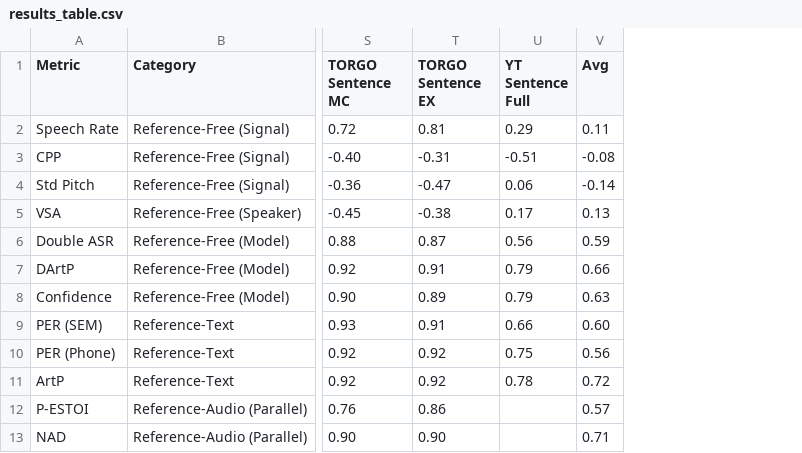
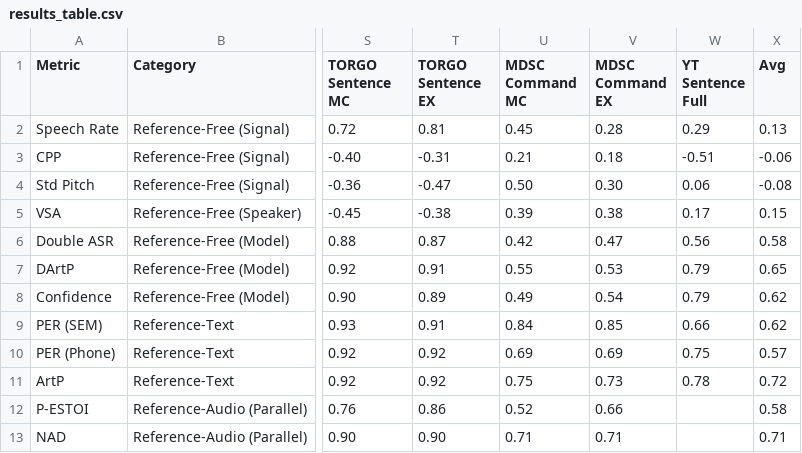
Before and after one commit to karkirowle/pathbench, a CSV file: results_table.csv, drawn as a sheet; only a part is shown, gaps mark what is left out; addresses are those after the commit; the diff names each change by its address in the sheet, - before the commit and + after, or states it on an @@ line.

Commit message:
Add MDSC (Mandarin) to results table
- DATASET_DIR_MAP, TYPE_DIR_MAP: new MDSC entry and Command task type
- parse_txt_file: detect 'mdsc' filenames and 'command' as a third dtype
- get_table_column_order: MDSC Command MC / EX inserted before YT
- LaTeX header / language / disorder rows extended with the Mandarin column
- results_table.csv regenerated from results_13/ with two extra columns

```diff
--- a/results_table.csv
+++ b/results_table.csv
+column U (MDSC Command MC), rows 2-13: 0.45 | 0.21 | 0.50 | 0.39 | 0.42 | 0.55 | 0.49 | 0.84 | 0.69 | 0.75 | 0.52 | 0.71
+column V (MDSC Command EX), rows 2-13: 0.28 | 0.18 | 0.30 | 0.38 | 0.47 | 0.53 | 0.54 | 0.85 | 0.69 | 0.73 | 0.66 | 0.71
-X2 (Avg): 0.11
+X2 (Avg): 0.13
-X3 (Avg): -0.08
+X3 (Avg): -0.06
-X4 (Avg): -0.14
+X4 (Avg): -0.08
-X5 (Avg): 0.13
+X5 (Avg): 0.15
-X6 (Avg): 0.59
+X6 (Avg): 0.58
-X7 (Avg): 0.66
+X7 (Avg): 0.65
-X8 (Avg): 0.63
+X8 (Avg): 0.62
-X9 (Avg): 0.60
+X9 (Avg): 0.62
-X10 (Avg): 0.56
+X10 (Avg): 0.57
-X12 (Avg): 0.57
+X12 (Avg): 0.58
```
Also changed, not shown: 1 other file.
